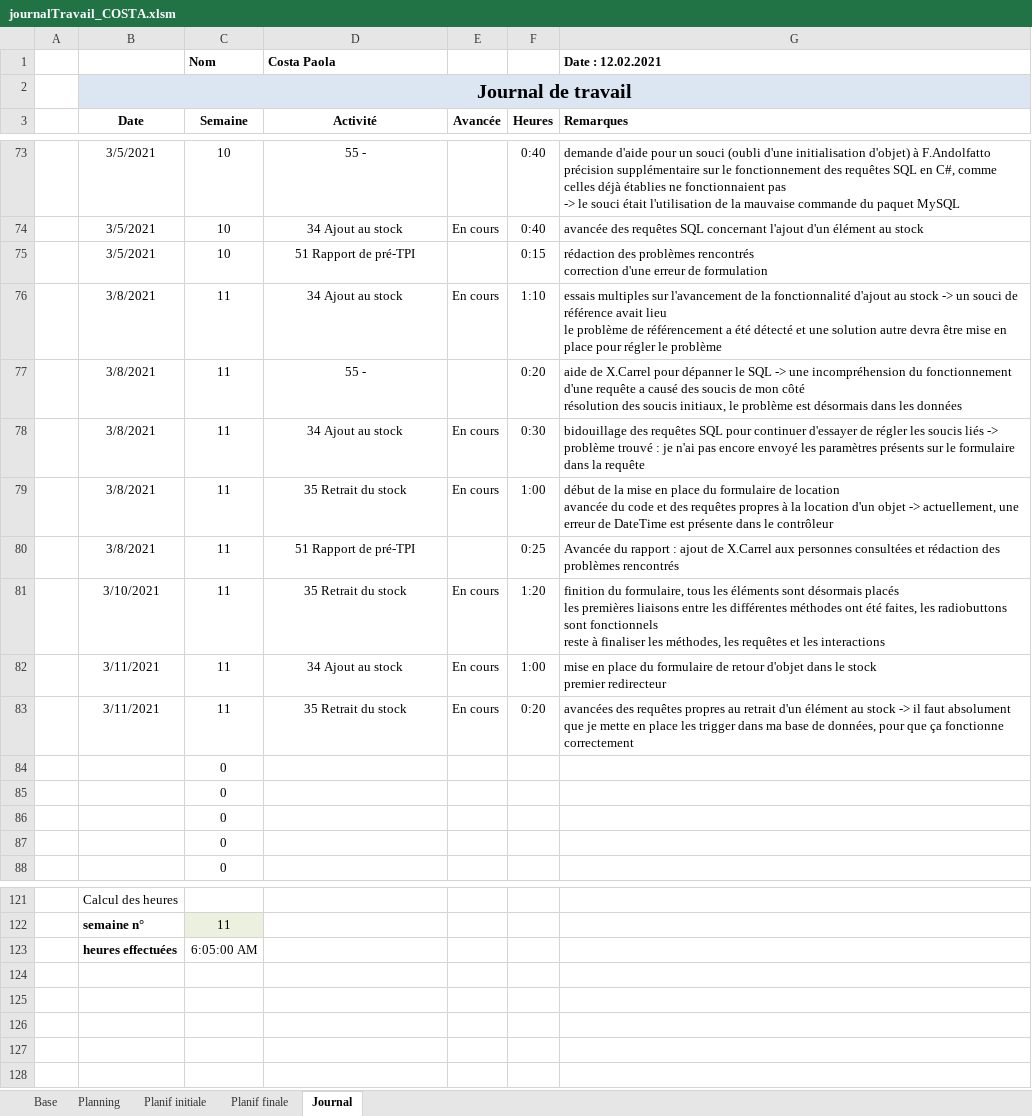
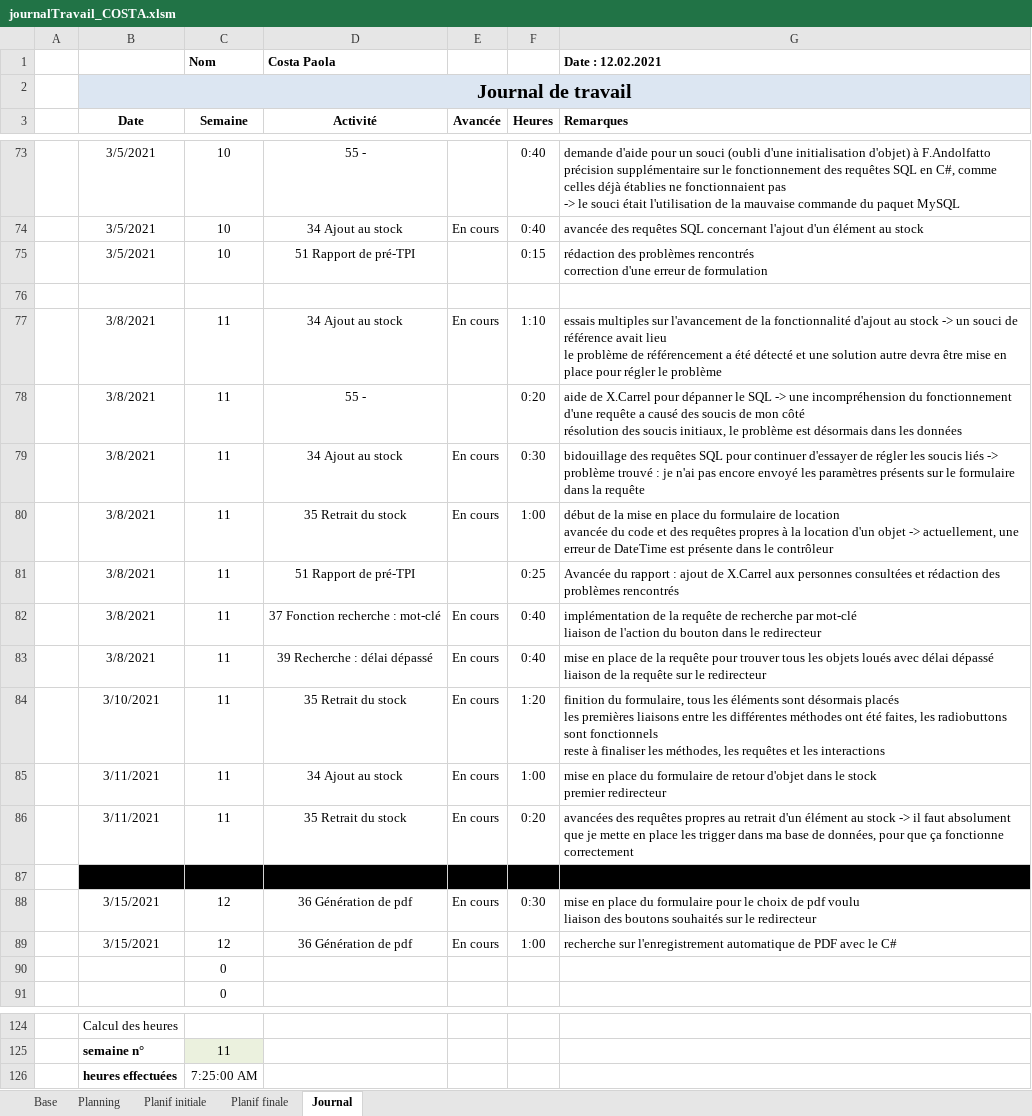
Before and after one commit to AhVen98/gestionStocks_preTPI, an Excel workbook: journalTravail_COSTA.xlsm, sheet Journal, drawn as a sheet; only a part is shown, gaps mark what is left out; values as stored, in another font and other column widths than the file's, no borders; conditional formats not drawn; removed rows and columns are numbered as before the commit, all else as after; ↵ is a line break in a cell; the diff names each change by its address in the sheet, - before the commit and + after, or states it on an @@ line.

```diff
--- a/journalTravail_COSTA.xlsm (sheet Journal)
+++ b/journalTravail_COSTA.xlsm (sheet Journal)
+row 76: (empty)
+row 82:  | 3/8/2021 | 11 | 37 Fonction recherche : mot-clé | En cours | 0:40 | implémentation de la requête de recherche par mot-clé ↵ liaison de l'action du bouton dans le redirecteur
+row 83:  | 3/8/2021 | 11 | 39 Recherche : délai dépassé | En cours | 0:40 | mise en place de la requête pour trouver tous les objets loués avec délai dépassé ↵ liaison de la requête sur le redirecteur
-B87:G87 fill: none
+B87:G87 fill: #000000
-row 85:  |  | 0
-row 86:  |  | 0
+row 88:  | 3/15/2021 | 12 | 36 Génération de pdf | En cours | 0:30 | mise en place du formulaire pour le choix de pdf voulu ↵ liaison des boutons souhaités sur le redirecteur
+row 89:  | 3/15/2021 | 12 | 36 Génération de pdf | En cours | 1:00 | recherche sur l'enregistrement automatique de PDF avec le C#
-C126 (Semaine): 6:05:00 AM
+C126 (Semaine): 7:25:00 AM
```
Also changed, not shown: sheet Planning, formulas that keep their value, 9 other files.
